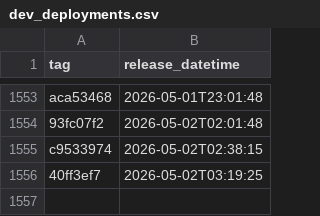
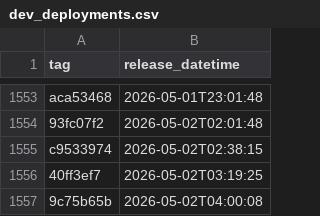
Before and after one commit to uk-gov-mirror/nhsdigital.eps-prescription-tracker-ui, a CSV file: _data/dev_deployments.csv, drawn as a sheet; only a part is shown, gaps mark what is left out.

```diff
--- a/_data/dev_deployments.csv
+++ b/_data/dev_deployments.csv
@@ -1556 +1556,2 @@ c9533974,2026-05-02T02:38:15
 40ff3ef7,2026-05-02T03:19:25
+9c75b65b,2026-05-02T04:00:08
```
Also changed, not shown: 1 other file.
